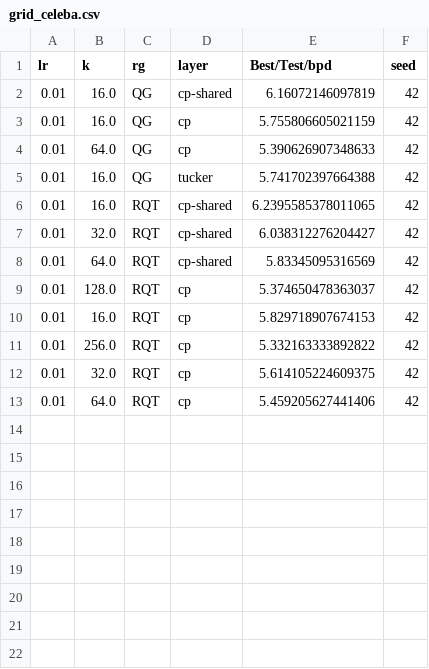
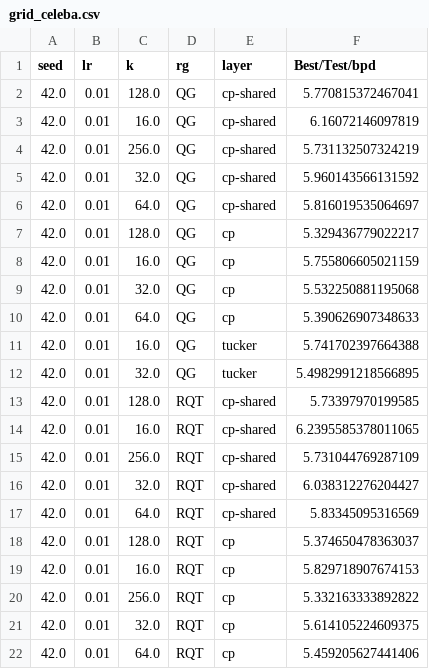
Before and after one commit to april-tools/uni-circ-le, a CSV file: results/grid_celeba.csv, drawn as a sheet; removed rows and columns are numbered as before the commit, all else as after; the diff names each change by its address in the sheet, - before the commit and + after, or states it on an @@ line.

Commit message:
Completed grid on celeba.

```diff
--- a/results/grid_celeba.csv
+++ b/results/grid_celeba.csv
+column A (seed), row 3: 42.0; row 8: 42.0; rows 10-11: 42.0 | 42.0; row 14: 42.0; rows 16-22: all 42.0
-column F (seed), rows 2-13: all 42
+row 2: 42.0 | 0.01 | 128.0 | QG | cp-shared | 5.770815372467041
+row 4: 42.0 | 0.01 | 256.0 | QG | cp-shared | 5.731132507324219
+row 5: 42.0 | 0.01 | 32.0 | QG | cp-shared | 5.960143566131592
+row 6: 42.0 | 0.01 | 64.0 | QG | cp-shared | 5.816019535064697
+row 7: 42.0 | 0.01 | 128.0 | QG | cp | 5.329436779022217
+row 9: 42.0 | 0.01 | 32.0 | QG | cp | 5.532250881195068
+row 12: 42.0 | 0.01 | 32.0 | QG | tucker | 5.4982991218566895
+row 13: 42.0 | 0.01 | 128.0 | RQT | cp-shared | 5.73397970199585
+row 15: 42.0 | 0.01 | 256.0 | RQT | cp-shared | 5.731044769287109
```
